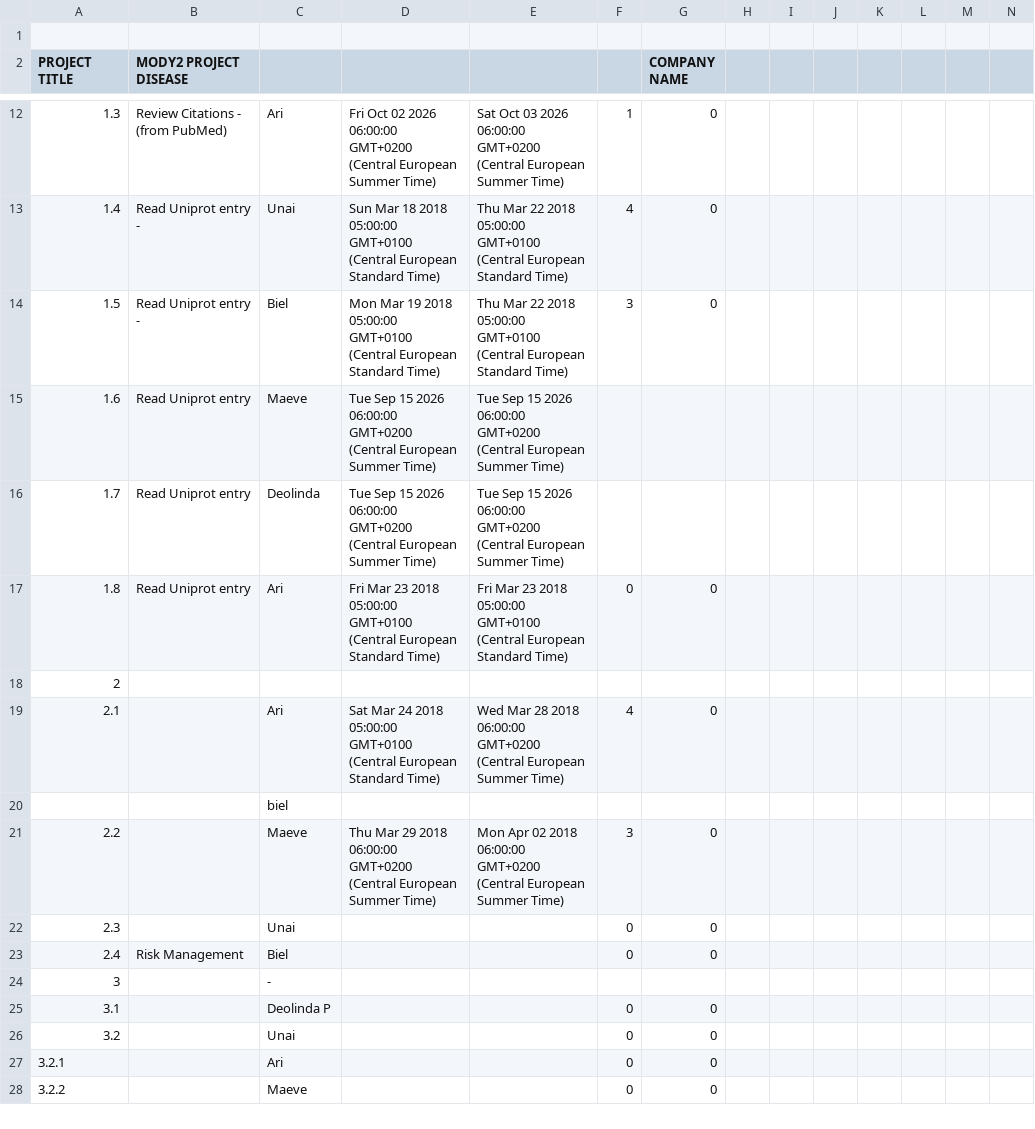
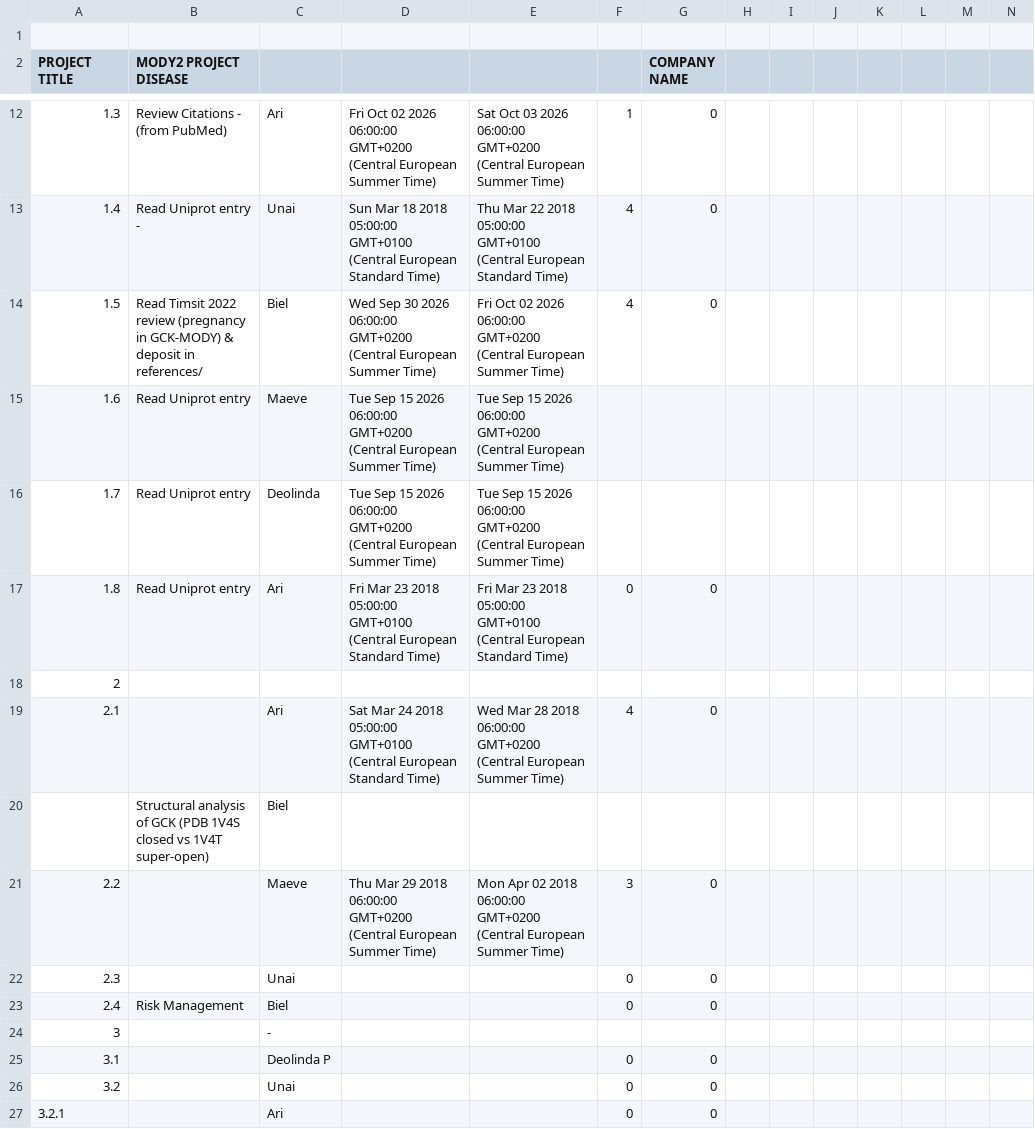
Before and after one commit to deolindaperez/12DP-B_MODY2_IB_2026, a CSV file: data/gantt_chart_auto.csv, drawn as a sheet; only a part is shown, gaps mark what is left out; the shorter side is filled out with more unchanged rows; removed rows and columns are numbered as before the commit, all else as after; rows hold the shown columns only; the diff names each change by its address in the sheet, - before the commit and + after, or states it on an @@ line.

Commit message:
Actualización automática desde Google Sheets

```diff
--- a/data/gantt_chart_auto.csv
+++ b/data/gantt_chart_auto.csv
-B14 (MODY2 PROJECT DISEASE): Read Uniprot entry -
+B14 (MODY2 PROJECT DISEASE): Read Timsit 2022 review (pregnancy in GCK-MODY) & deposit in references/
-D14: Mon Mar 19 2018 05:00:00 GMT+0100 (Central European Standard Time)
+D14: Wed Sep 30 2026 06:00:00 GMT+0200 (Central European Summer Time)
-E14: Thu Mar 22 2018 05:00:00 GMT+0100 (Central European Standard Time)
+E14: Fri Oct 02 2026 06:00:00 GMT+0200 (Central European Summer Time)
-F14: 3
+F14: 4
-row 20:  |  | biel
+row 20:  | Structural analysis of GCK (PDB 1V4S closed vs 1V4T super-open) | Biel
```
